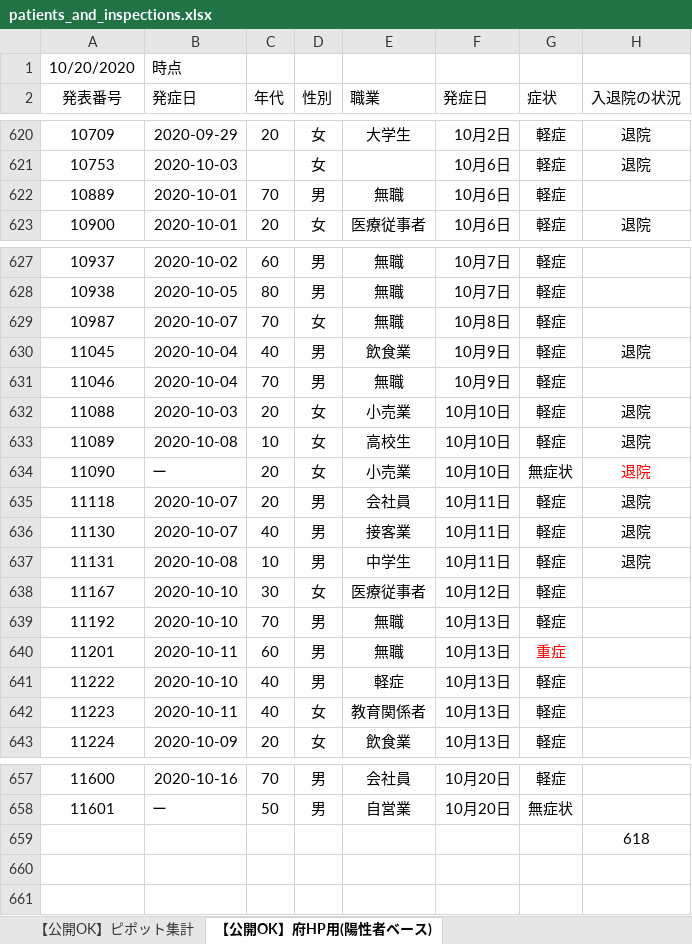
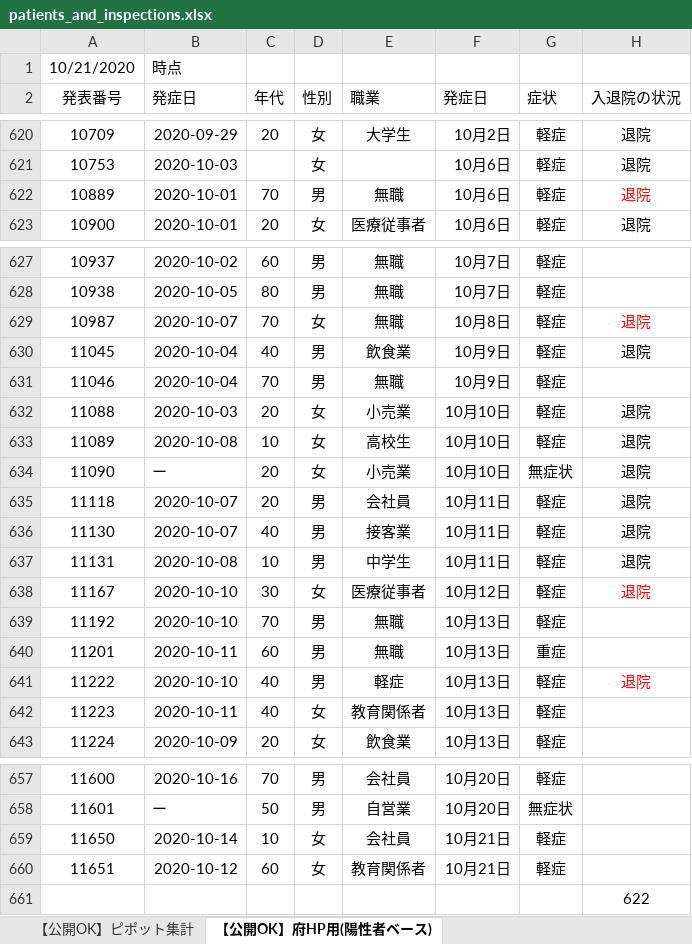
Before and after one commit to yotemuku/covid19, an Excel workbook: data/patients_and_inspections.xlsx, sheet 【公開OK】府HP用(陽性者ベース), drawn as a sheet; only a part is shown, gaps mark what is left out; values as stored, in another font and other column widths than the file's, no borders; addresses are those after the commit; the diff covers the shown part only; the diff names each change by its address in the sheet, - before the commit and + after, or states it on an @@ line.

```diff
--- a/data/patients_and_inspections.xlsx (sheet 【公開OK】府HP用(陽性者ベース))
+++ b/data/patients_and_inspections.xlsx (sheet 【公開OK】府HP用(陽性者ベース))
-A1 (発表番号): 10/20/2020
+A1 (発表番号): 10/21/2020
-H622 (入退院の状況): (empty)
+H622 (入退院の状況): 退院
-H629 (入退院の状況): (empty)
+H629 (入退院の状況): 退院
-H634 text colour: #FF0000
+H634 text colour: black
-H638 (入退院の状況): (empty)
+H638 (入退院の状況): 退院
-G640 text colour: #FF0000
+G640 text colour: black
-H641 (入退院の状況): (empty)
+H641 (入退院の状況): 退院
+row 659: 11650 | 2020-10-14 | 10 | 女 | 会社員 | 10月21日 | 軽症
+row 660: 11651 | 2020-10-12 | 60 | 女 | 教育関係者 | 10月21日 | 軽症
-H661 (入退院の状況): 618
+H661 (入退院の状況): 622
```
Also changed, not shown: 1 edited cell elsewhere in this sheet, sheet 【公開OK】コロナサイト用（日付ベース）, sheet 【公開OK】ピポット集計, 1 other file.
